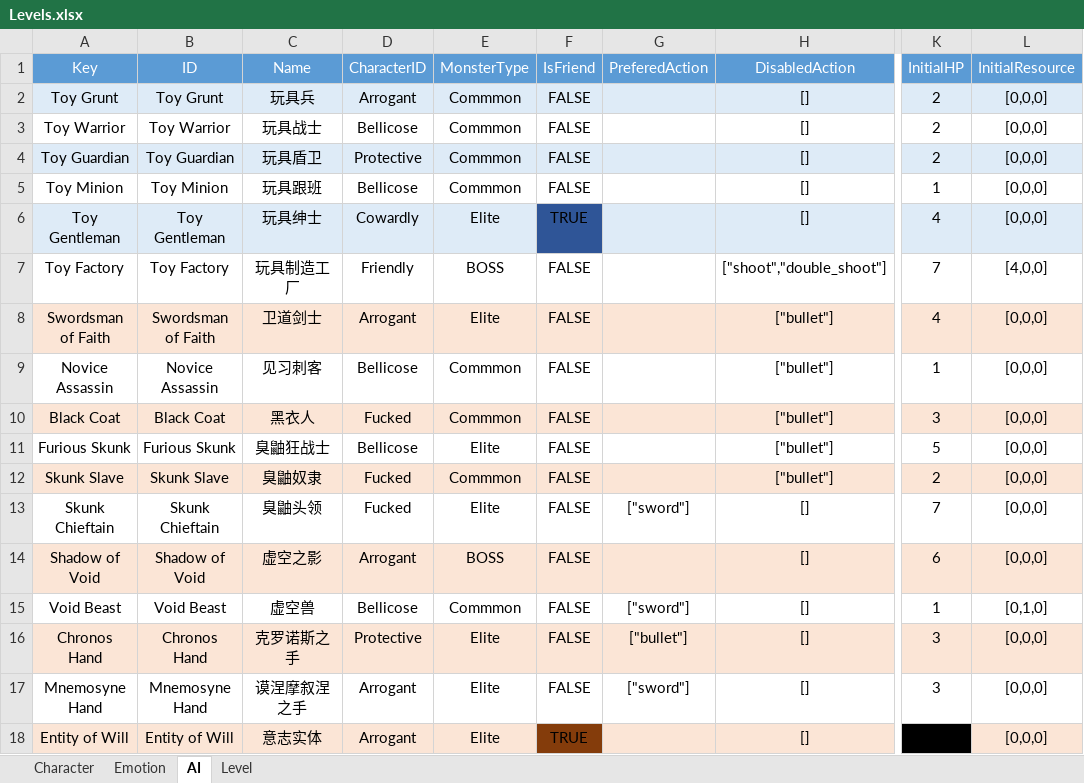
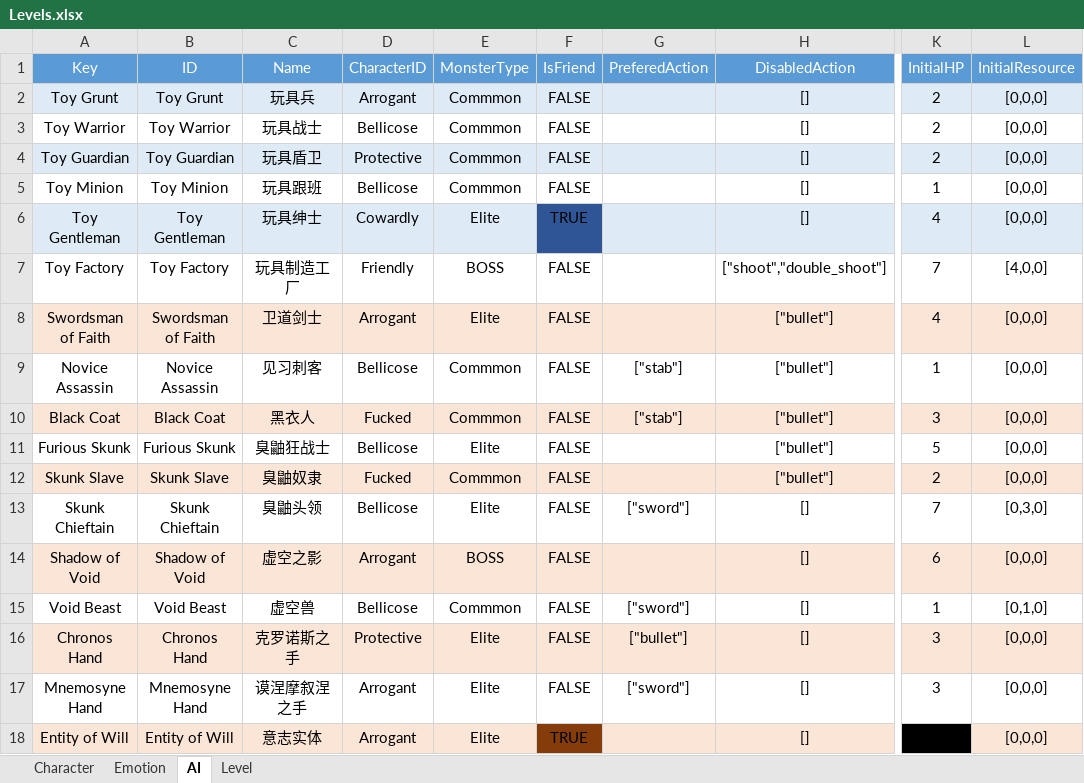
Before and after one commit to hon2200/CCA, an Excel workbook: Src/Assets/StreamingAssets/Common/Tables/Tables/Levels.xlsx, sheet AI, drawn as a sheet; only a part is shown, gaps mark what is left out; values as stored, in another font and other column widths than the file's, no borders; conditional formats not drawn; the diff names each change by its address in the sheet, - before the commit and + after, or states it on an @@ line.

```diff
--- a/Src/Assets/StreamingAssets/Common/Tables/Tables/Levels.xlsx (sheet AI)
+++ b/Src/Assets/StreamingAssets/Common/Tables/Tables/Levels.xlsx (sheet AI)
-G9:G10 (PreferedAction): (empty)
+G9:G10 (PreferedAction): ["stab"]
-D13 (CharacterID): Fucked
+D13 (CharacterID): Bellicose
-L13 (InitialResource): [0,0,0]
+L13 (InitialResource): [0,3,0]
```
Also changed, not shown: sheet Level, Src/Assets/StreamingAssets/Common/Tables/Tables/Skill&Buff.xlsx, 37 other files.
